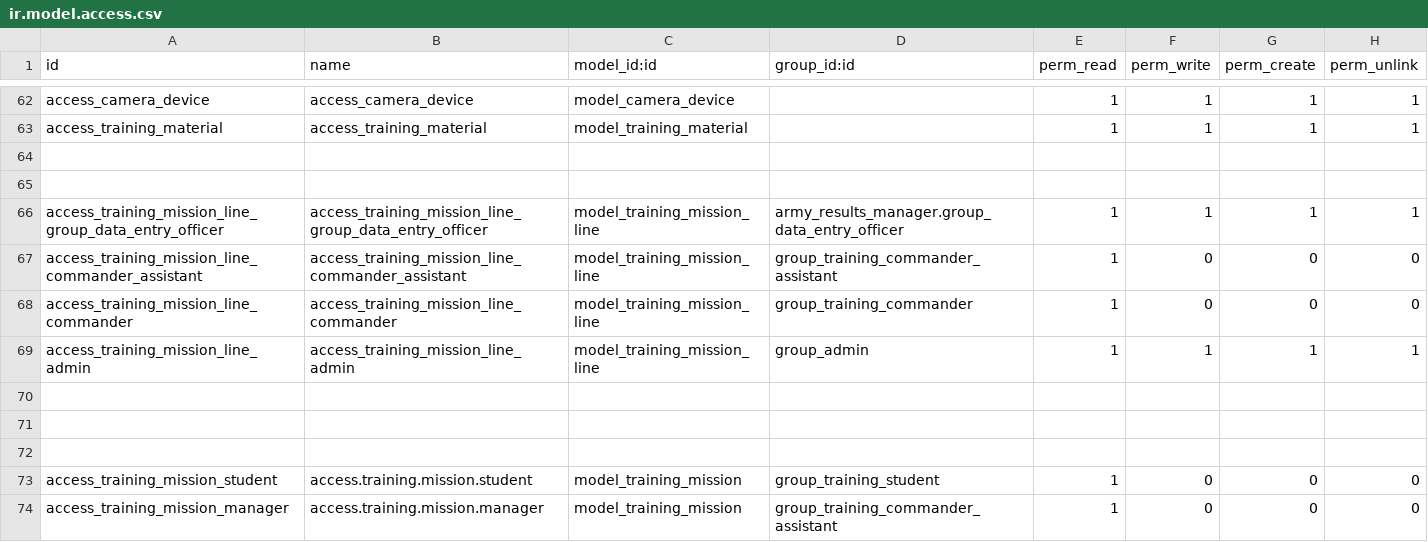
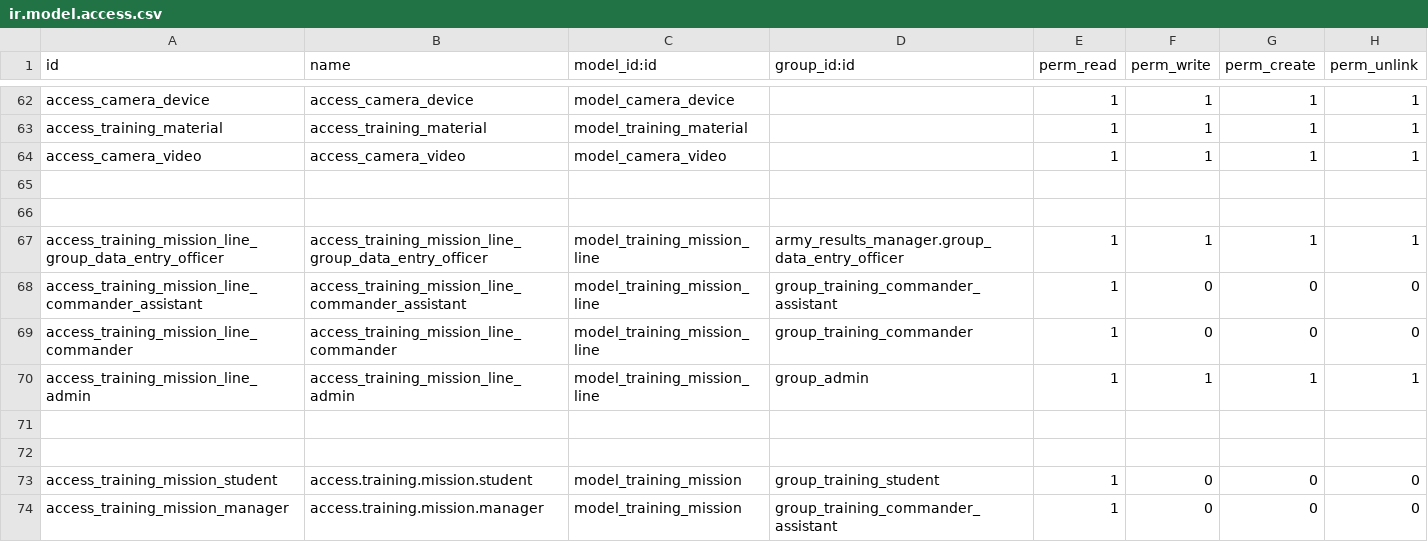
Before and after one commit to huydh1900/army_results, a CSV file: army_results_manager/security/ir.model.access.csv, drawn as a sheet; only a part is shown, gaps mark what is left out; removed rows and columns are numbered as before the commit, all else as after; the diff names each change by its address in the sheet, - before the commit and + after, or states it on an @@ line.

```diff
--- a/army_results_manager/security/ir.model.access.csv
+++ b/army_results_manager/security/ir.model.access.csv
+row 64: access_camera_video | access_camera_video | model_camera_video |  | 1 | 1 | 1 | 1
-row 70: (empty)
```
Also changed, not shown: 15 other files.
